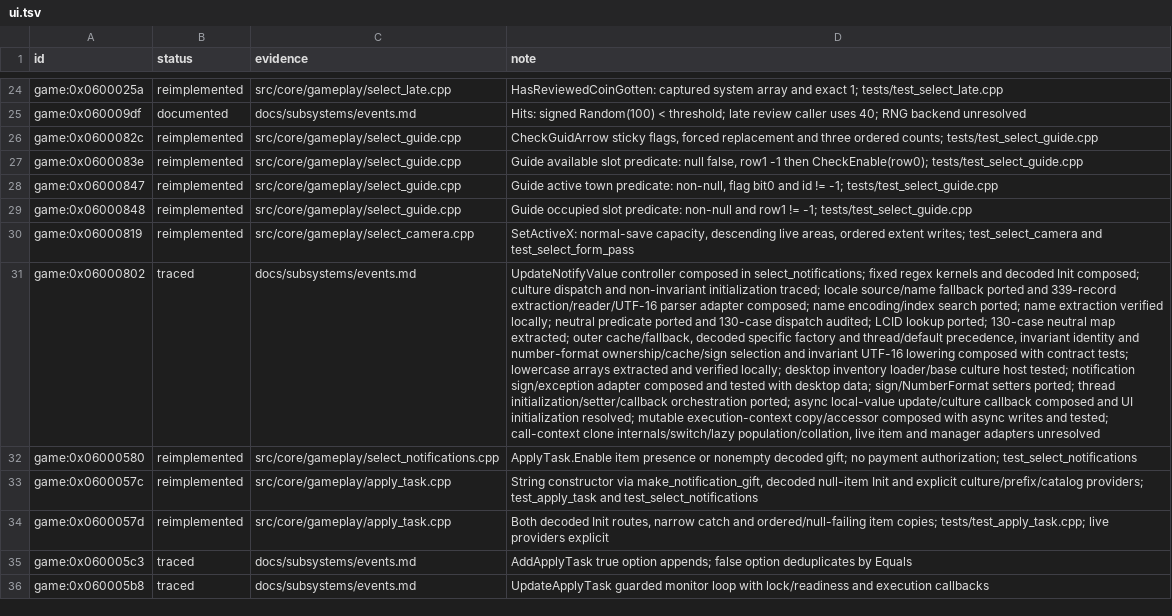
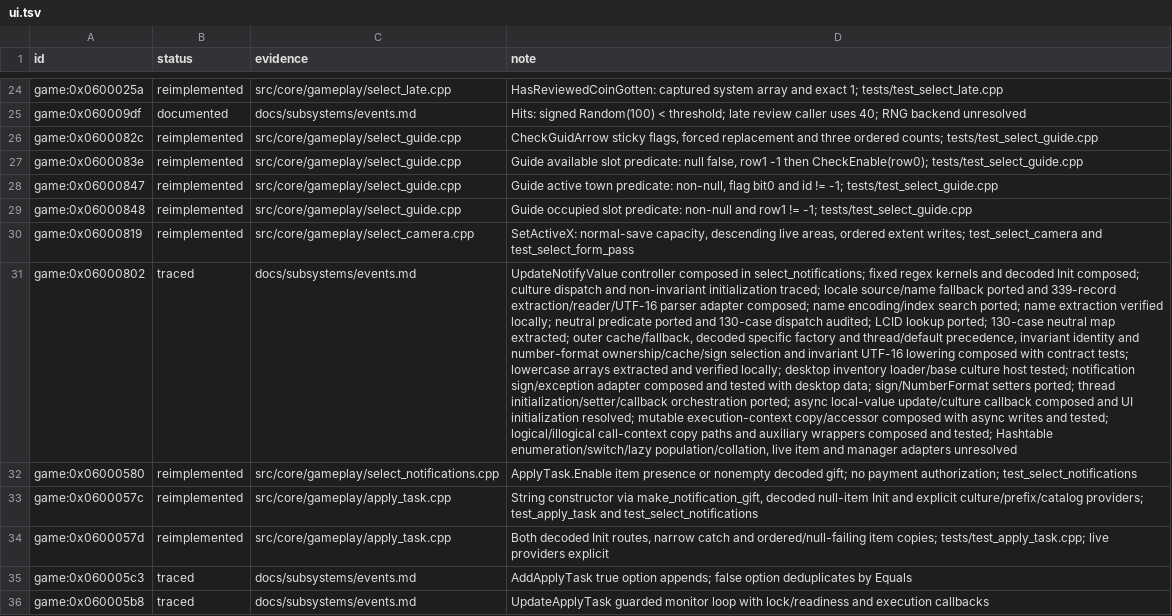
Before and after one commit to Tim-campy/magicians-saga-port, a TSV file: re/status/ui.tsv, drawn as a sheet; only a part is shown, gaps mark what is left out; the diff names each change by its address in the sheet, - before the commit and + after, or states it on an @@ line.

Commit message:
port(events): compose logical and illogical call context copies

```diff
--- a/re/status/ui.tsv
+++ b/re/status/ui.tsv
-D31 (note): …and tested; call-context clone internals/switch/lazy population/collation, live…
+D31 (note): …and tested; logical/illogical call-context copy paths and auxiliary wrappers composed and tested; Hashtable enumeration/switch/lazy population/collation, live…
```
Also changed, not shown: 7 other files.
